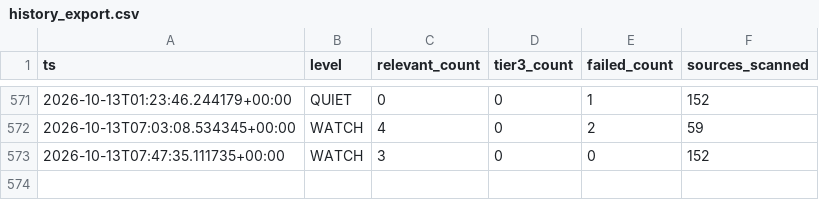
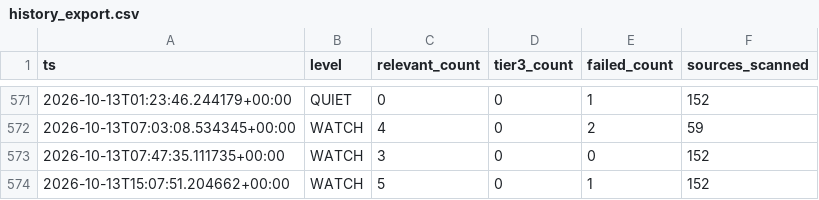
Before and after one commit to andrejsvorobjovs/baltic-monitor-site, a CSV file: history_export.csv, drawn as a sheet; only a part is shown, gaps mark what is left out.

```diff
--- a/history_export.csv
+++ b/history_export.csv
@@ -573 +573,2 @@ ts,level,relevant_count,tier3_count,failed_count,sources_scanned
 2026-10-13T07:47:35.111735+00:00,WATCH,3,0,0,152
+2026-10-13T15:07:51.204662+00:00,WATCH,5,0,1,152
```
Also changed, not shown: escalation_export.csv, 4 other files.
